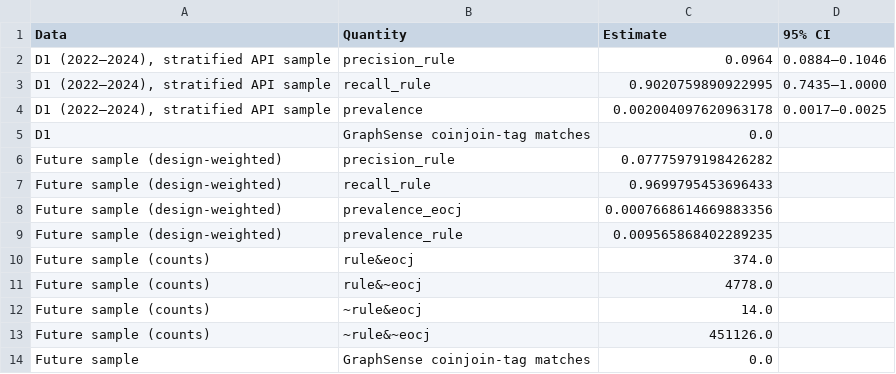
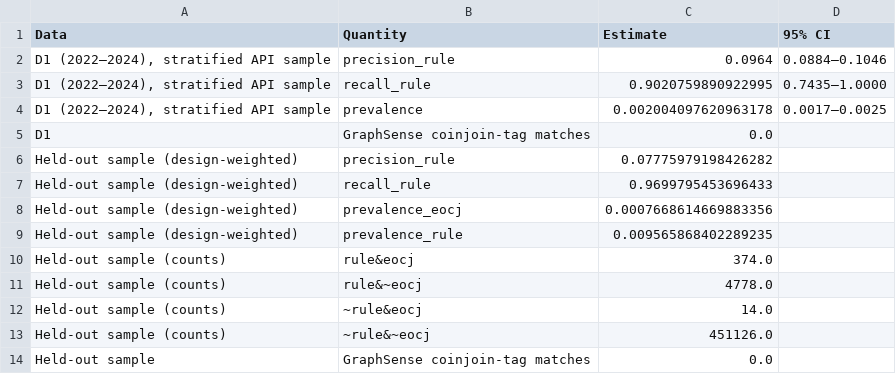
Before and after one commit to sagarkorde/ZSH, a CSV file: results/tables/T11_heuristic.csv, drawn as a sheet.

Commit message:
Fourth revision: reviewer 1 round 4
Point 1. The oracle-weight experiment is no longer described as an upper bound
anywhere. Supplementary S1 heading and claim rewritten, the second use of the
phrase (shared partition) reworded, Table S2 row and the docstring that
generates it corrected. Section 7.5 no longer infers that weighting is close to
exhausted; it states the rules tested and what they do not exclude.

Point 2. 'Prospective' replaced by 'held-out temporal sample' in all 82 places:
66 in the drafts, 13 in make_manuscript_tables.py, 3 in make_tables_figures.py.
Two labels read from frozen result files are mapped on display rather than
rewriting results. The Table S2 caption no longer claims the 2024-26 blocks did
not exist at the freeze. The Data Availability Statement now carries the
frozen-reanalysis / held-out distinction.

Point 3. Section 6.8 separates the development-trained benchmark from the
within-period one and rests its conclusion on the former; the headline median is
89.8%, not 96.4%. Removed the self-contradicting 'Both columns say the same
thing'. Section 6.7 conclusions restricted to the seven families, K = 31, these
features, corpus and annotations, with an explicit statement of what is not
established. Same restriction in the introduction and conclusion.

Point 4. Ten + fifteen = twenty-five analyses, matching Table S2. Table S2's
concentration row relabelled (RQ3); the Elliptic row carries (H5). Table 9
caption no longer cites a removed column. Back matter claim count 300 -> 332.

Point 5. The deposit was verified file by file against the local archive: all 32
files match on size and MD5. One entry of the deposited SHA256SUMS, for
README.md, was written from an earlier draft of that file; SHA256SUMS
regenerated and re-verified. The archive README and metadata rewritten in the
revised terminology. The analysis-path copy of the sample differs in bytes from
the deposited copy because a different Arrow build wrote it; the data are equal
(456,292 x 42, equal frames) and the DAS now says so.

verify_manuscript_numbers.py now also checks the whole package: withdrawn
phrasings fail the build in either file, the analysis counts must agree with
Table S2, the stated claim total must equal the number of checks, and the
development-trained median is recomputed rather than quoted. 335/335 pass.

```diff
--- a/results/tables/T11_heuristic.csv
+++ b/results/tables/T11_heuristic.csv
@@ -5,10 +5,10 @@ Data,Quantity,Estimate,95% CI
 D1,GraphSense coinjoin-tag matches,0.0,
-Future sample (design-weighted),precision_rule,0.07775979198426282,
-Future sample (design-weighted),recall_rule,0.9699795453696433,
-Future sample (design-weighted),prevalence_eocj,0.0007668614669883356,
-Future sample (design-weighted),prevalence_rule,0.009565868402289235,
-Future sample (counts),rule&eocj,374.0,
-Future sample (counts),rule&~eocj,4778.0,
-Future sample (counts),~rule&eocj,14.0,
-Future sample (counts),~rule&~eocj,451126.0,
-Future sample,GraphSense coinjoin-tag matches,0.0,
+Held-out sample (design-weighted),precision_rule,0.07775979198426282,
+Held-out sample (design-weighted),recall_rule,0.9699795453696433,
+Held-out sample (design-weighted),prevalence_eocj,0.0007668614669883356,
+Held-out sample (design-weighted),prevalence_rule,0.009565868402289235,
+Held-out sample (counts),rule&eocj,374.0,
+Held-out sample (counts),rule&~eocj,4778.0,
+Held-out sample (counts),~rule&eocj,14.0,
+Held-out sample (counts),~rule&~eocj,451126.0,
+Held-out sample,GraphSense coinjoin-tag matches,0.0,
```
Also changed, not shown: results/tables/F4_profile_matrix.csv, results/tables/T1_data.csv, 33 other files.
